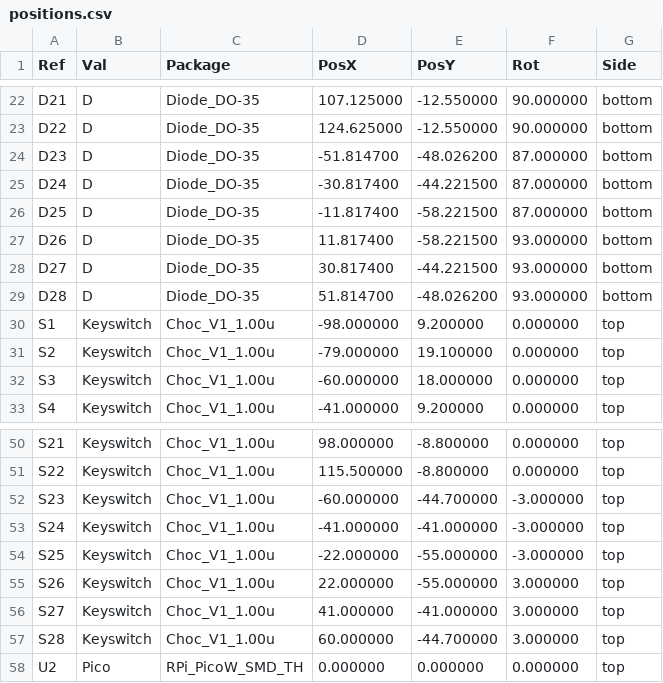
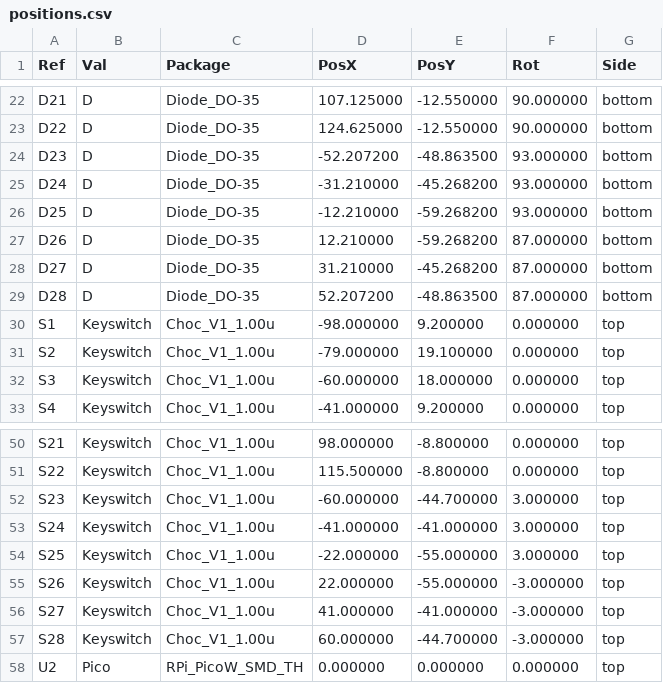
Before and after one commit to Liamlol1919/bunnyboard-ergo, a CSV file: keyboard/production/ergo/positions.csv, drawn as a sheet; only a part is shown, gaps mark what is left out.

Commit message:
ergo: Daumen-Vorzeichen auf die am PCB bestaetigte Variante A zurueck
- Vorzeichen wieder links +3 / rechts -3. Der Tausch auf B in 2685737 war
  falsch (Nutzer hat A am PCB bestaetigt).
- Nur S23-S28 werden gedreht; S1-S22 und der Pico bleiben bei rot = 0.
- Veralteten Kommentar korrigiert: der Winkel kommt nicht aus der gemessenen
  Daumenachse (125-134 Grad), sondern ist durch die Kappenbreite begrenzt.
- Viewer: beide Daumen-Cluster einzeln im Zoom statt einer Vorzeichen-
  Gegenueberstellung, da die Richtung jetzt feststeht.
- 283 Tracks, 0 DRC, 0 unconnected.

```diff
--- a/keyboard/production/ergo/positions.csv
+++ b/keyboard/production/ergo/positions.csv
@@ -23,8 +23,8 @@ Ref,Val,Package,PosX,PosY,Rot,Side
 "D22","D","Diode_DO-35",124.625000,-12.550000,90.000000,bottom
-"D23","D","Diode_DO-35",-51.814700,-48.026200,87.000000,bottom
-"D24","D","Diode_DO-35",-30.817400,-44.221500,87.000000,bottom
-"D25","D","Diode_DO-35",-11.817400,-58.221500,87.000000,bottom
-"D26","D","Diode_DO-35",11.817400,-58.221500,93.000000,bottom
-"D27","D","Diode_DO-35",30.817400,-44.221500,93.000000,bottom
-"D28","D","Diode_DO-35",51.814700,-48.026200,93.000000,bottom
+"D23","D","Diode_DO-35",-52.207200,-48.863500,93.000000,bottom
+"D24","D","Diode_DO-35",-31.210000,-45.268200,93.000000,bottom
+"D25","D","Diode_DO-35",-12.210000,-59.268200,93.000000,bottom
+"D26","D","Diode_DO-35",12.210000,-59.268200,87.000000,bottom
+"D27","D","Diode_DO-35",31.210000,-45.268200,87.000000,bottom
+"D28","D","Diode_DO-35",52.207200,-48.863500,87.000000,bottom
 "S1","Keyswitch","Choc_V1_1.00u",-98.000000,9.200000,0.000000,top
@@ -51,8 +51,8 @@ Ref,Val,Package,PosX,PosY,Rot,Side
 "S22","Keyswitch","Choc_V1_1.00u",115.500000,-8.800000,0.000000,top
-"S23","Keyswitch","Choc_V1_1.00u",-60.000000,-44.700000,-3.000000,top
-"S24","Keyswitch","Choc_V1_1.00u",-41.000000,-41.000000,-3.000000,top
-"S25","Keyswitch","Choc_V1_1.00u",-22.000000,-55.000000,-3.000000,top
-"S26","Keyswitch","Choc_V1_1.00u",22.000000,-55.000000,3.000000,top
-"S27","Keyswitch","Choc_V1_1.00u",41.000000,-41.000000,3.000000,top
-"S28","Keyswitch","Choc_V1_1.00u",60.000000,-44.700000,3.000000,top
+"S23","Keyswitch","Choc_V1_1.00u",-60.000000,-44.700000,3.000000,top
+"S24","Keyswitch","Choc_V1_1.00u",-41.000000,-41.000000,3.000000,top
+"S25","Keyswitch","Choc_V1_1.00u",-22.000000,-55.000000,3.000000,top
+"S26","Keyswitch","Choc_V1_1.00u",22.000000,-55.000000,-3.000000,top
+"S27","Keyswitch","Choc_V1_1.00u",41.000000,-41.000000,-3.000000,top
+"S28","Keyswitch","Choc_V1_1.00u",60.000000,-44.700000,-3.000000,top
 "U2","Pico","RPi_PicoW_SMD_TH",0.000000,0.000000,0.000000,top
```
Also changed, not shown: 37 other files.
